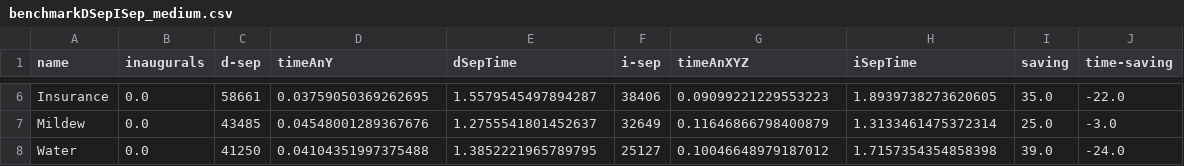
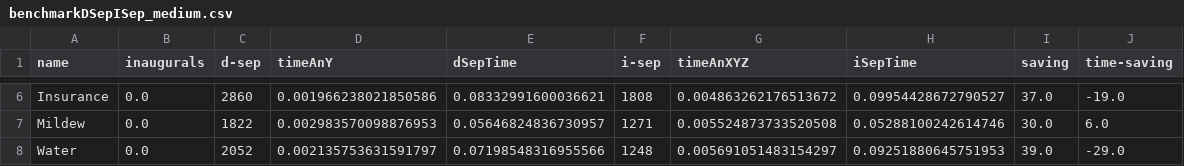
Before and after one commit to jhonatanoliveira/pybn, a CSV file: results/benchmarkDSepISep_medium.csv, drawn as a sheet; only a part is shown, gaps mark what is left out; the diff covers the shown part only; the diff names each change by its address in the sheet, - before the commit and + after, or states it on an @@ line.

```diff
--- a/results/benchmarkDSepISep_medium.csv
+++ b/results/benchmarkDSepISep_medium.csv
-C6 (d-sep): 58661
+C6 (d-sep): 2860
-D6 (timeAnY): 0.03759050369262695
+D6 (timeAnY): 0.001966238021850586
-E6 (dSepTime): 1.5579545497894287
+E6 (dSepTime): 0.08332991600036621
-F6 (i-sep): 38406
+F6 (i-sep): 1808
-G6 (timeAnXYZ): 0.09099221229553223
+G6 (timeAnXYZ): 0.004863262176513672
-H6 (iSepTime): 1.8939738273620605
+H6 (iSepTime): 0.09954428672790527
-I6 (saving): 35.0
+I6 (saving): 37.0
-J6 (time-saving): -22.0
+J6 (time-saving): -19.0
-C7 (d-sep): 43485
+C7 (d-sep): 1822
-D7 (timeAnY): 0.04548001289367676
+D7 (timeAnY): 0.002983570098876953
-E7 (dSepTime): 1.2755541801452637
+E7 (dSepTime): 0.05646824836730957
-F7 (i-sep): 32649
+F7 (i-sep): 1271
-G7 (timeAnXYZ): 0.11646866798400879
+G7 (timeAnXYZ): 0.005524873733520508
-H7 (iSepTime): 1.3133461475372314
+H7 (iSepTime): 0.05288100242614746
-I7 (saving): 25.0
+I7 (saving): 30.0
-J7 (time-saving): -3.0
+J7 (time-saving): 6.0
-C8 (d-sep): 41250
+C8 (d-sep): 2052
-D8 (timeAnY): 0.04104351997375488
+D8 (timeAnY): 0.002135753631591797
-E8 (dSepTime): 1.3852221965789795
+E8 (dSepTime): 0.07198548316955566
-F8 (i-sep): 25127
+F8 (i-sep): 1248
-G8 (timeAnXYZ): 0.10046648979187012
+G8 (timeAnXYZ): 0.005691051483154297
-H8 (iSepTime): 1.7157354354858398
+H8 (iSepTime): 0.09251880645751953
-J8 (time-saving): -24.0
+J8 (time-saving): -29.0
```
Also changed, not shown: 31 edited cells elsewhere in this file, results/benchmarkDSepISep_large.csv, results/benchmarkDSepISep_very_large.csv, 29 other files.
